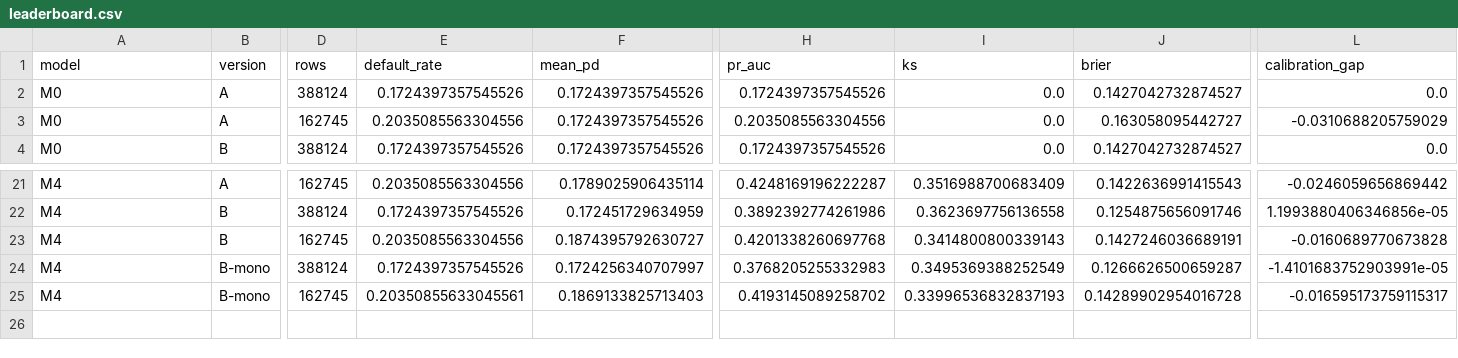
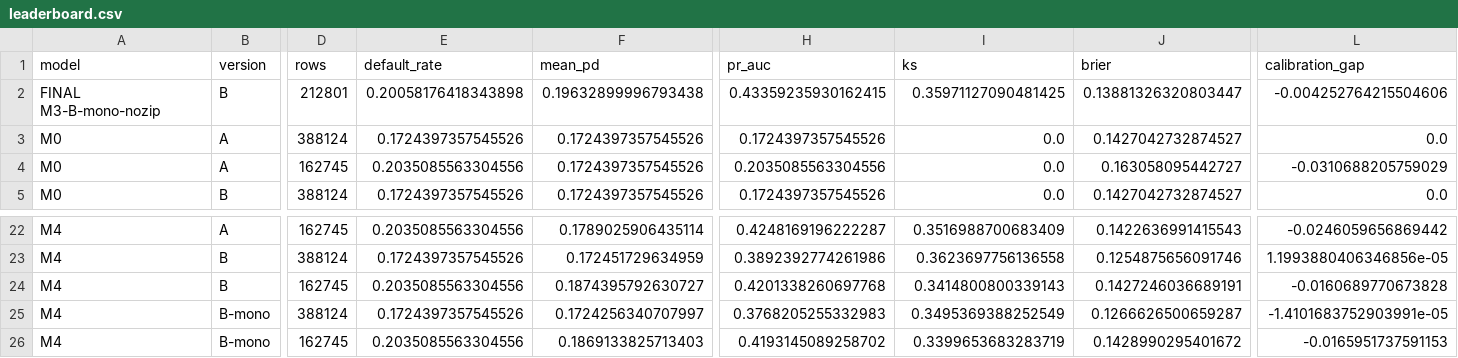
Before and after one commit to mitanshkanani/AI-Credit-Risk-Loan-Approval-Engine, a CSV file: models/leaderboard.csv, drawn as a sheet; only a part is shown, gaps mark what is left out; addresses are those after the commit; rows hold the shown columns only; the diff names each change by its address in the sheet, - before the commit and + after, or states it on an @@ line.

```diff
--- a/models/leaderboard.csv
+++ b/models/leaderboard.csv
+row 2: FINAL M3-B-mono-nozip | B | 212801 | 0.20058176418343898 | 0.19632899996793438 | 0.43359235930162415 | 0.35971127090481425 | 0.13881326320803447 | -0.004252764215504606
-E26 (default_rate): 0.20350855633045561
+E26 (default_rate): 0.2035085563304556
-I26 (ks): 0.33996536832837193
+I26 (ks): 0.3399653683283719
-J26 (brier): 0.14289902954016728
+J26 (brier): 0.1428990295401672
-L26 (calibration_gap): -0.016595173759115317
+L26 (calibration_gap): -0.0165951737591153
```
Also changed, not shown: 15 other files.
